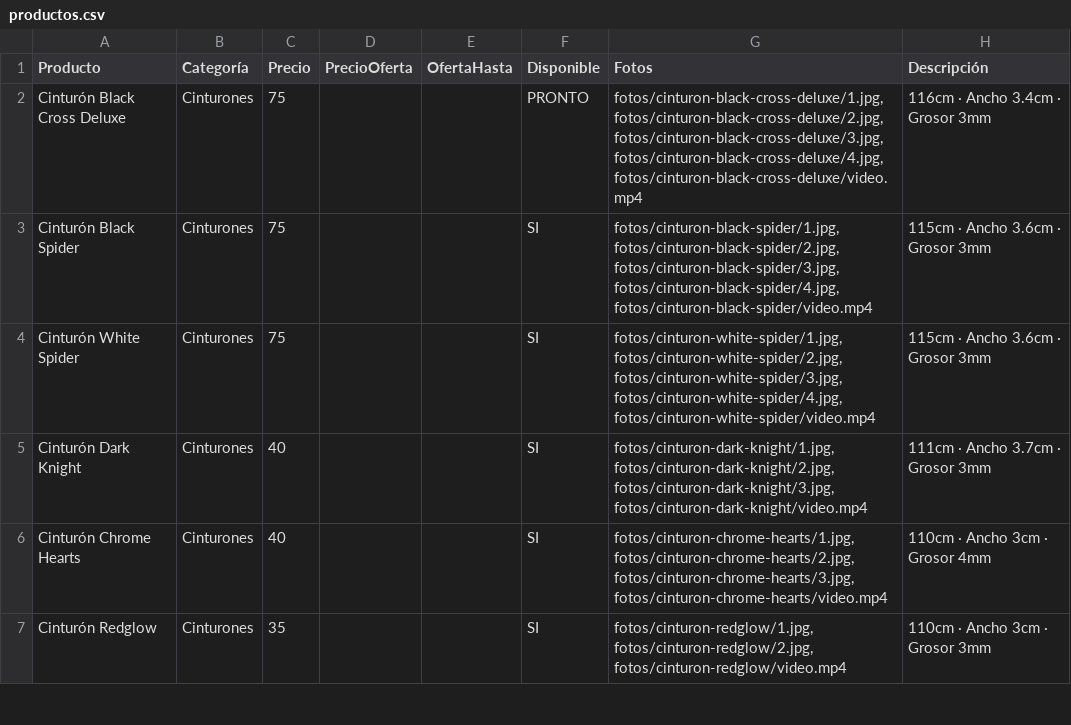
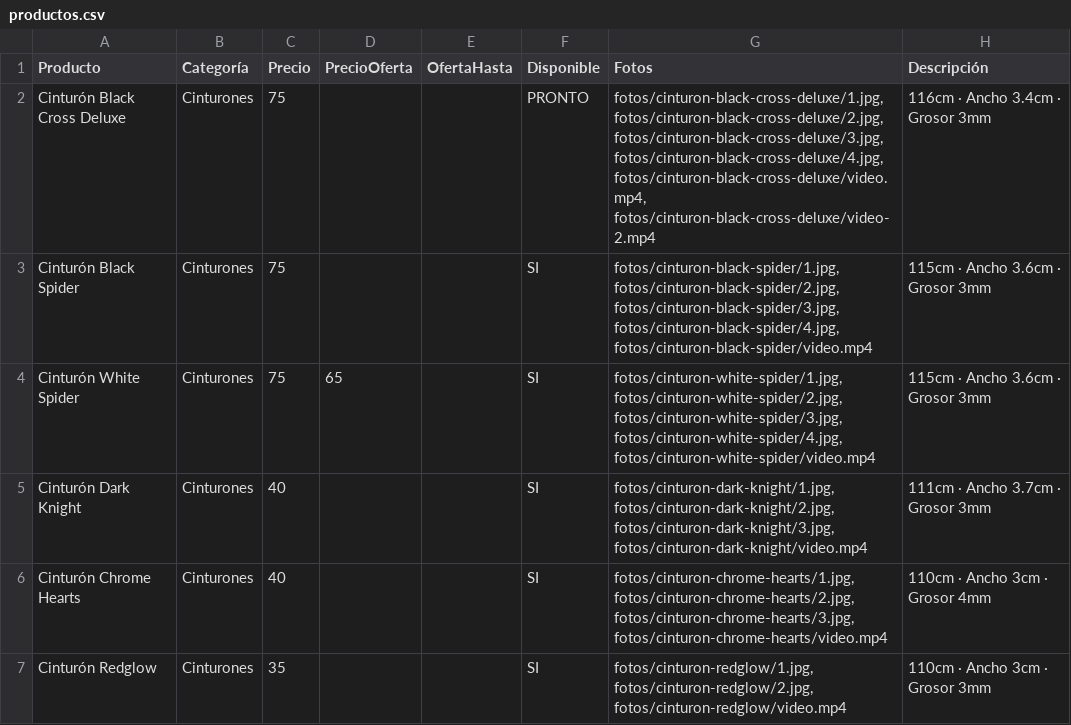
Before and after one commit to timeless-store/timeless-catalogo-prueba, a CSV file: productos.csv, drawn as a sheet; only a part is shown; the diff names each change by its address in the sheet, - before the commit and + after, or states it on an @@ line.

```diff
--- a/productos.csv
+++ b/productos.csv
-G2 (Fotos): …fotos/cinturon-black-cross-deluxe/3.jpg, fotos/cinturon-black-cross-deluxe/4.jpg, fotos/cinturon-black-cross-deluxe/video.mp4
+G2 (Fotos): …fotos/cinturon-black-cross-deluxe/3.jpg, fotos/cinturon-black-cross-deluxe/4.jpg, fotos/cinturon-black-cross-deluxe/video.mp4, fotos/cinturon-black-cross-deluxe/video-2.mp4
-D4 (PrecioOferta): (empty)
+D4 (PrecioOferta): 65
```
Also changed, not shown: promos.csv, 13 other files.
